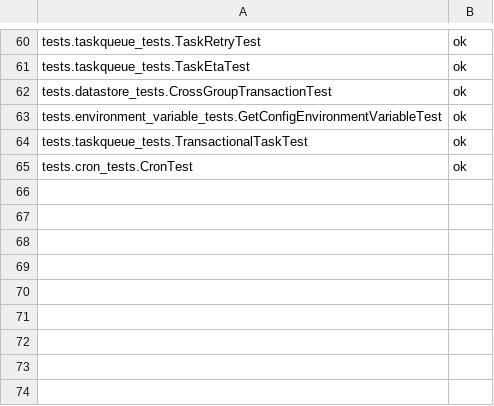
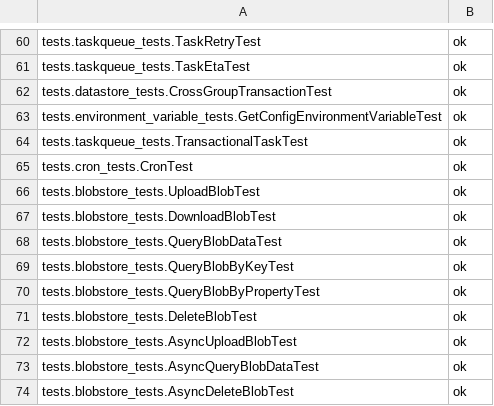
Before and after one commit to AppScale/hawkeye, a CSV file: test-suite/hawkeye_baseline_python.csv, drawn as a sheet; only a part is shown, gaps mark what is left out; the diff names each change by its address in the sheet, - before the commit and + after, or states it on an @@ line.

Commit message:
Adding to baseline with blobstore

```diff
--- a/test-suite/hawkeye_baseline_python.csv
+++ b/test-suite/hawkeye_baseline_python.csv
+row 66: tests.blobstore_tests.UploadBlobTest | ok
+row 67: tests.blobstore_tests.DownloadBlobTest | ok
+row 68: tests.blobstore_tests.QueryBlobDataTest | ok
+row 69: tests.blobstore_tests.QueryBlobByKeyTest | ok
+row 70: tests.blobstore_tests.QueryBlobByPropertyTest | ok
+row 71: tests.blobstore_tests.DeleteBlobTest | ok
+row 72: tests.blobstore_tests.AsyncUploadBlobTest | ok
+row 73: tests.blobstore_tests.AsyncQueryBlobDataTest | ok
+row 74: tests.blobstore_tests.AsyncDeleteBlobTest | ok
```
